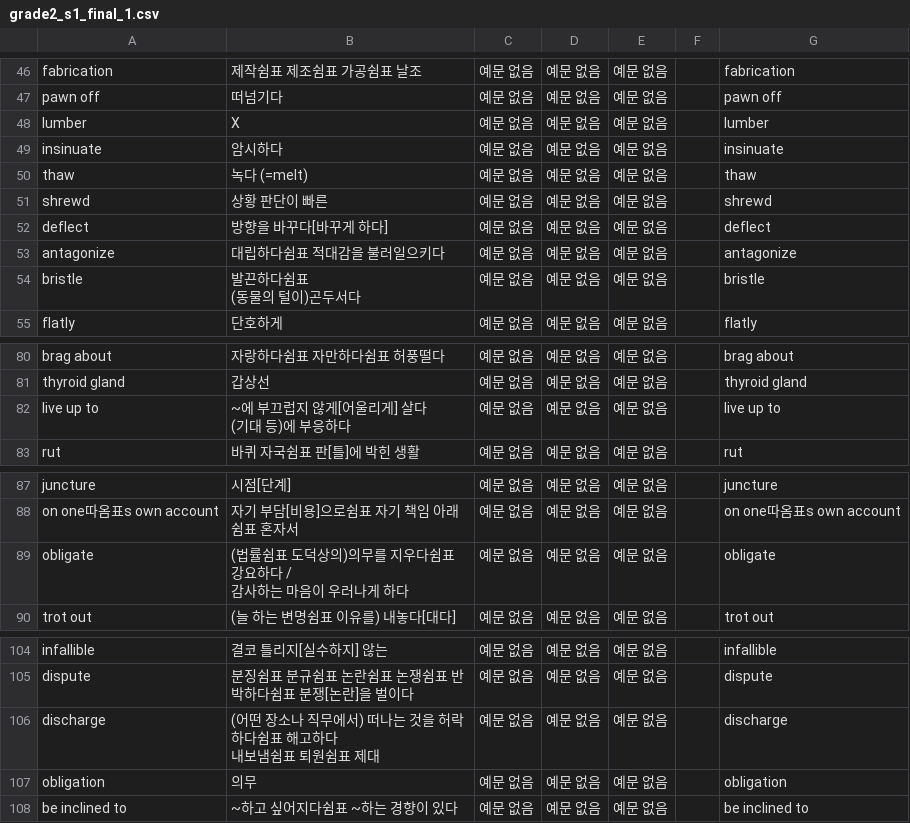
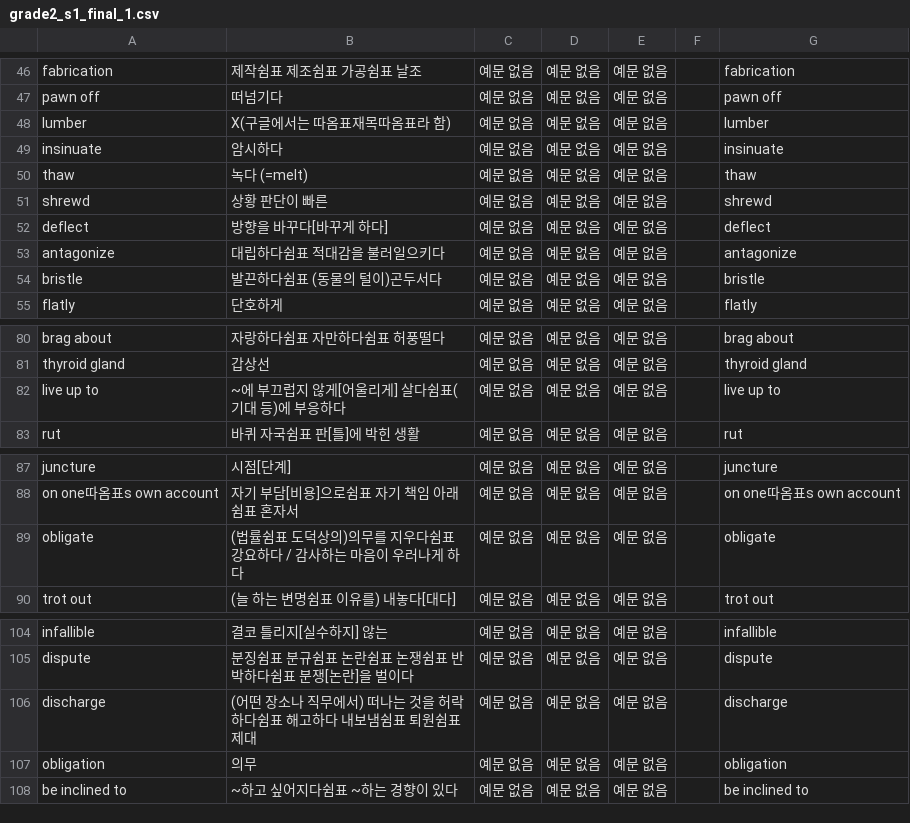
Before and after one commit to opal2718/english_words, a CSV file: csvs/grade2_s1_final_1.csv, drawn as a sheet; only a part is shown, gaps mark what is left out.

```diff
--- a/csvs/grade2_s1_final_1.csv
+++ b/csvs/grade2_s1_final_1.csv
@@ -47,3 +47,3 @@ fabrication,제작쉼표 제조쉼표 가공쉼표 날조,예문 없음,예문
 pawn off,떠넘기다,예문 없음,예문 없음,예문 없음,,pawn off
-lumber,X,예문 없음,예문 없음,예문 없음,,lumber
+lumber,X(구글에서는 따옴표재목따옴표라 함),예문 없음,예문 없음,예문 없음,,lumber
 insinuate,암시하다,예문 없음,예문 없음,예문 없음,,insinuate
@@ -53,4 +53,3 @@ deflect,방향을 바꾸다[바꾸게 하다],예문 없음,예문 없음,예문
 antagonize,대립하다쉼표 적대감을 불러일으키다,예문 없음,예문 없음,예문 없음,,antagonize
-bristle,"발끈하다쉼표
-(동물의 털이)곤두서다",예문 없음,예문 없음,예문 없음,,bristle
+bristle,발끈하다쉼표 (동물의 털이)곤두서다,예문 없음,예문 없음,예문 없음,,bristle
 flatly,단호하게,예문 없음,예문 없음,예문 없음,,flatly
@@ -82,4 +81,3 @@ brag about,자랑하다쉼표 자만하다쉼표 허풍떨다,예문 없음,예
 thyroid gland,갑상선,예문 없음,예문 없음,예문 없음,,thyroid gland
-live up to,"~에 부끄럽지 않게[어울리게] 살다
-(기대 등)에 부응하다",예문 없음,예문 없음,예문 없음,,live up to
+live up to,~에 부끄럽지 않게[어울리게] 살다쉼표(기대 등)에 부응하다,예문 없음,예문 없음,예문 없음,,live up to
 rut,바퀴 자국쉼표 판[틀]에 박힌 생활,예문 없음,예문 없음,예문 없음,,rut
@@ -90,4 +88,3 @@ juncture,시점[단계],예문 없음,예문 없음,예문 없음,,juncture
 on one따옴표s own account,자기 부담[비용]으로쉼표 자기 책임 아래쉼표 혼자서,예문 없음,예문 없음,예문 없음,,on one따옴표s own account
-obligate,"(법률쉼표 도덕상의)의무를 지우다쉼표 강요하다 /
-감사하는 마음이 우러나게 하다",예문 없음,예문 없음,예문 없음,,obligate
+obligate,(법률쉼표 도덕상의)의무를 지우다쉼표 강요하다 / 감사하는 마음이 우러나게 하다,예문 없음,예문 없음,예문 없음,,obligate
 trot out,(늘 하는 변명쉼표 이유를) 내놓다[대다],예문 없음,예문 없음,예문 없음,,trot out
@@ -108,4 +105,3 @@ infallible,결코 틀리지[실수하지] 않는,예문 없음,예문 없음,예
 dispute,분징쉼표 분규쉼표 논란쉼표 논쟁쉼표 반박하다쉼표 분쟁[논란]을 벌이다,예문 없음,예문 없음,예문 없음,,dispute
-discharge,"(어떤 장소나 직무에서) 떠나는 것을 허락하다쉼표  해고하다
-내보냄쉼표 퇴원쉼표 제대",예문 없음,예문 없음,예문 없음,,discharge
+discharge,(어떤 장소나 직무에서) 떠나는 것을 허락하다쉼표  해고하다 내보냄쉼표 퇴원쉼표 제대,예문 없음,예문 없음,예문 없음,,discharge
 obligation,의무,예문 없음,예문 없음,예문 없음,,obligation
```
Also changed, not shown: 1 other file.
